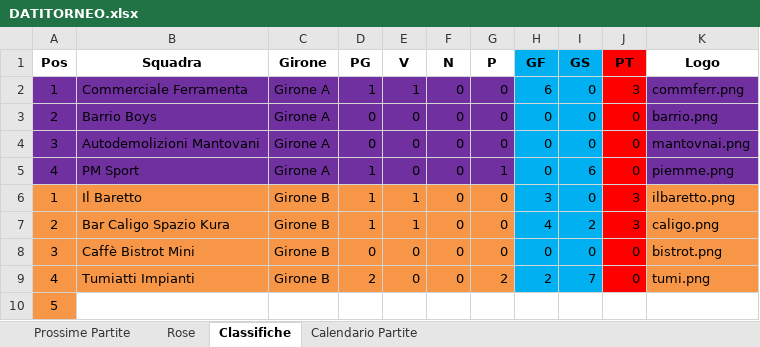
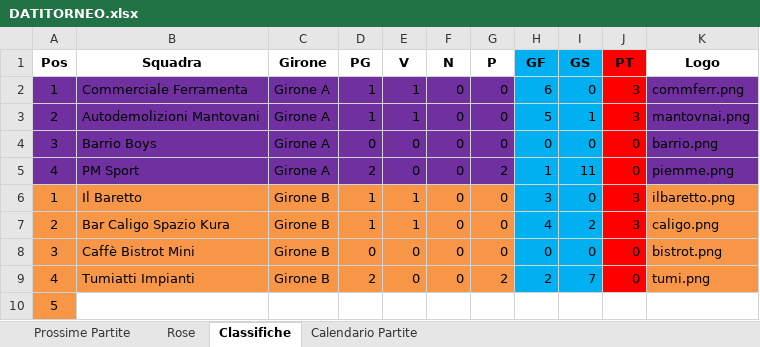
Before and after one commit to robertolibanora/FutRivals, an Excel workbook: DATITORNEO.xlsx, sheet Classifiche, drawn as a sheet; values as stored, in another font and other column widths than the file's, no borders; removed rows and columns are numbered as before the commit, all else as after; the diff names each change by its address in the sheet, - before the commit and + after, or states it on an @@ line.

Commit message:
G17

```diff
--- a/DATITORNEO.xlsx (sheet Classifiche)
+++ b/DATITORNEO.xlsx (sheet Classifiche)
+row 3: 2 | Autodemolizioni Mantovani | Girone A | 1 | 1 | 0 | 0 | 5 | 1 | 3 | mantovnai.png
-A4 (Pos): 2
+A4 (Pos): 3
-row 4: 3 | Autodemolizioni Mantovani | Girone A | 0 | 0 | 0 | 0 | 0 | 0 | 0 | mantovnai.png
-D5 (PG): 1
+D5 (PG): 2
-G5 (P): 1
+G5 (P): 2
-H5 (GF): 0
+H5 (GF): 1
-I5 (GS): 6
+I5 (GS): 11
```
